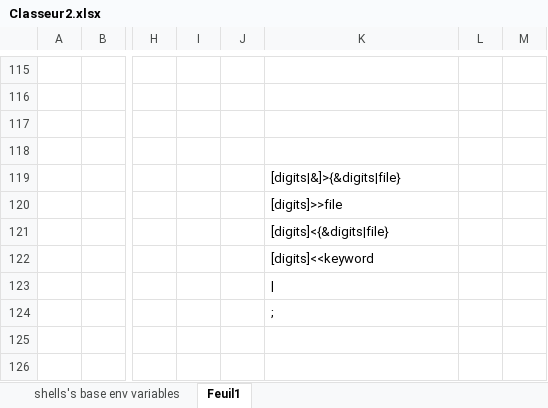
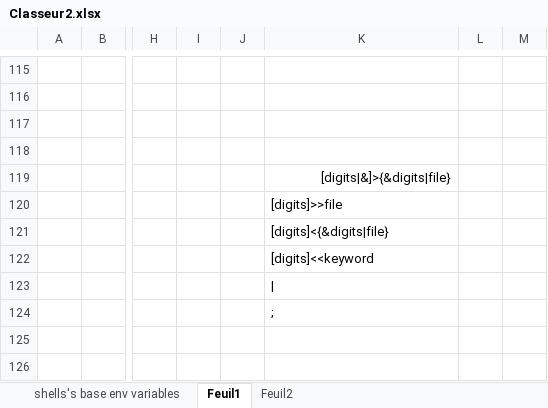
Before and after one commit to Ngoguey42/proj08_unix_sh, an Excel workbook: Classeur2.xlsx, sheet Feuil1, drawn as a sheet; only a part is shown, gaps mark what is left out; values as stored, in another font and other column widths than the file's, no borders; the diff names each change by its address in the sheet, - before the commit and + after, or states it on an @@ line.

```diff
--- a/Classeur2.xlsx (sheet Feuil1)
+++ b/Classeur2.xlsx (sheet Feuil1)
+sheet tab: Feuil2
-K119 alignment: left
+K119 alignment: right
```
Also changed, not shown: 6 other files.
